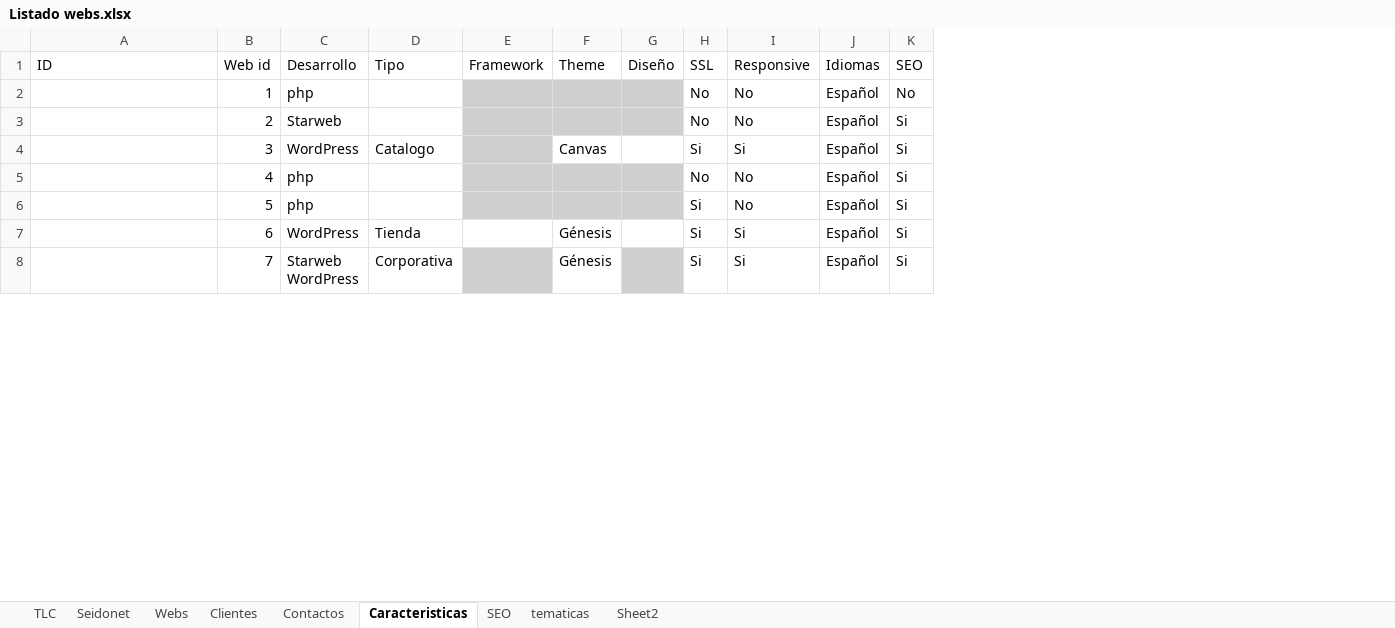
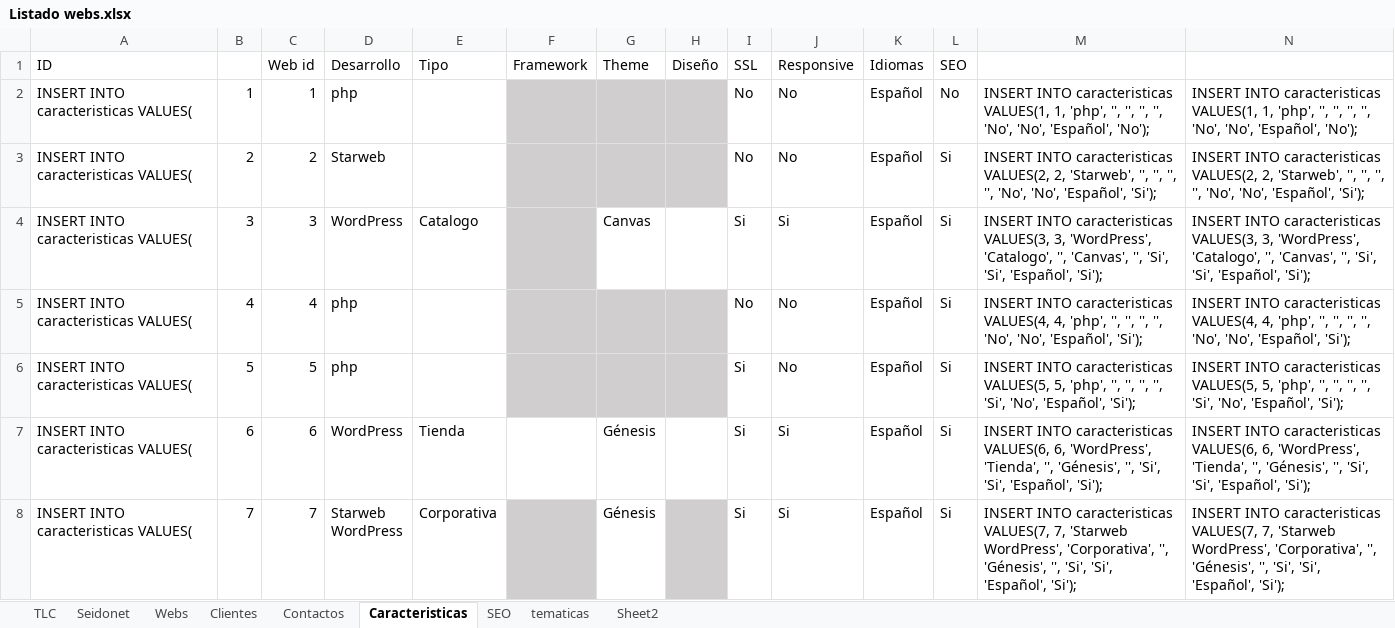
Before and after one commit to raulsan85/tlc, an Excel workbook: Listado webs.xlsx, sheet Caracteristicas, drawn as a sheet; only a part is shown; values as stored, in another font and other column widths than the file's, no borders; ↵ is a line break in a cell; the diff covers the shown part only; the diff names each change by its address in the sheet, - before the commit and + after, or states it on an @@ line.

Commit message:
Descargada la tabla tematicas. A partir de ahora solo se usara la columna tematicas y la id. Se crea una tabla pivote para relacionar las tematicas con las webs. Faltaria rellenar las tablas analiticas, datos estructurados y servicios

```diff
--- a/Listado webs.xlsx (sheet Caracteristicas)
+++ b/Listado webs.xlsx (sheet Caracteristicas)
+column B, rows 2-8: 1 | 2 | 3 | 4 | 5 | 6 | 7
+column M, rows 2-8: INSERT INTO caracteristicas VALUES(1, 1, 'php', '', '', '', '', 'No', 'No', 'Español', 'No'); | INSERT INTO caracteristicas VALUES(2, 2, 'Starweb', '', '', '', '', 'No', 'No', 'Español', 'Si'); | INSERT INTO caracteristicas VALUES(3, 3, 'WordPress', 'Catalogo', '', 'Canvas', '', 'Si', 'Si', 'Español', 'Si'); | INSERT INTO caracteristicas VALUES(4, 4, 'php', '', '', '', '', 'No', 'No', 'Español', 'Si'); | INSERT INTO caracteristicas VALUES(5, 5, 'php', '', '', '', '', 'Si', 'No', 'Español', 'Si'); | INSERT INTO caracteristicas VALUES(6, 6, 'WordPress', 'Tienda', '', 'Génesis', '', 'Si', 'Si', 'Español', 'Si'); | INSERT INTO caracteristicas VALUES(7, 7, 'Starweb ↵ WordPress', 'Corporativa', '', 'Génesis', '', 'Si', 'Si', 'Español', 'Si');
+column N, rows 2-8: INSERT INTO caracteristicas VALUES(1, 1, 'php', '', '', '', '', 'No', 'No', 'Español', 'No'); | INSERT INTO caracteristicas VALUES(2, 2, 'Starweb', '', '', '', '', 'No', 'No', 'Español', 'Si'); | INSERT INTO caracteristicas VALUES(3, 3, 'WordPress', 'Catalogo', '', 'Canvas', '', 'Si', 'Si', 'Español', 'Si'); | INSERT INTO caracteristicas VALUES(4, 4, 'php', '', '', '', '', 'No', 'No', 'Español', 'Si'); | INSERT INTO caracteristicas VALUES(5, 5, 'php', '', '', '', '', 'Si', 'No', 'Español', 'Si'); | INSERT INTO caracteristicas VALUES(6, 6, 'WordPress', 'Tienda', '', 'Génesis', '', 'Si', 'Si', 'Español', 'Si'); | INSERT INTO caracteristicas VALUES(7, 7, 'Starweb ↵ WordPress', 'Corporativa', '', 'Génesis', '', 'Si', 'Si', 'Español', 'Si');
-A2:A8 (ID): (empty)
+A2:A8 (ID): INSERT INTO caracteristicas VALUES(
```
Also changed, not shown: 184 edited cells elsewhere in this sheet, sheet tematicas, sheet SEO, 1 other file.
